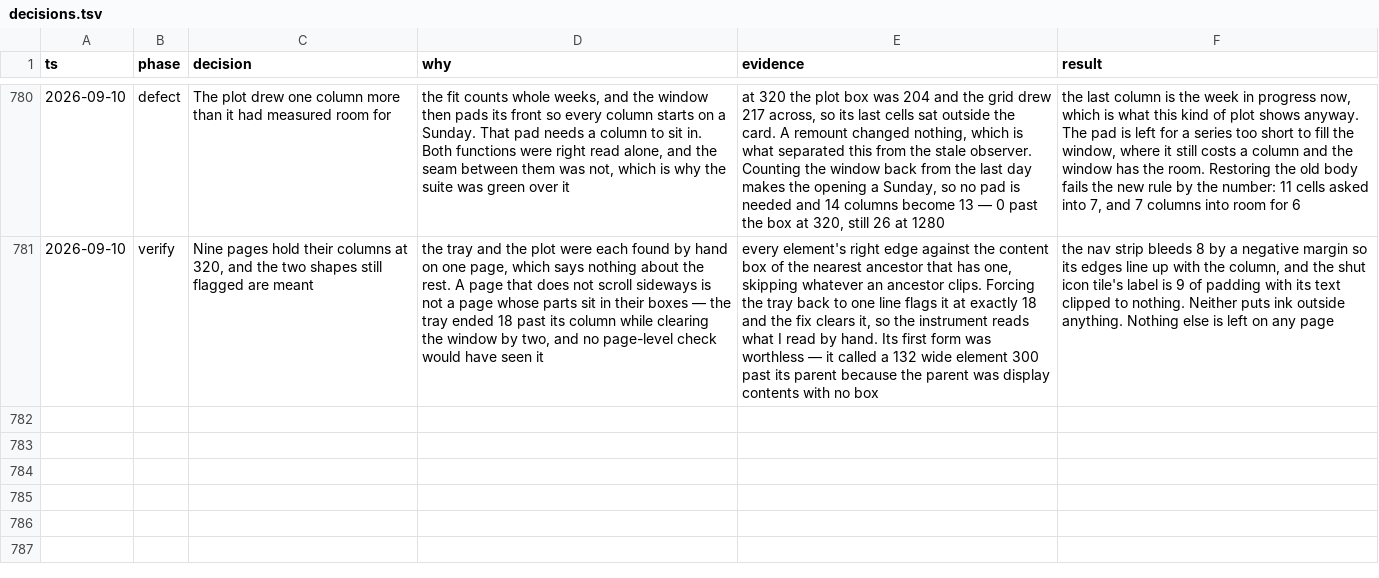
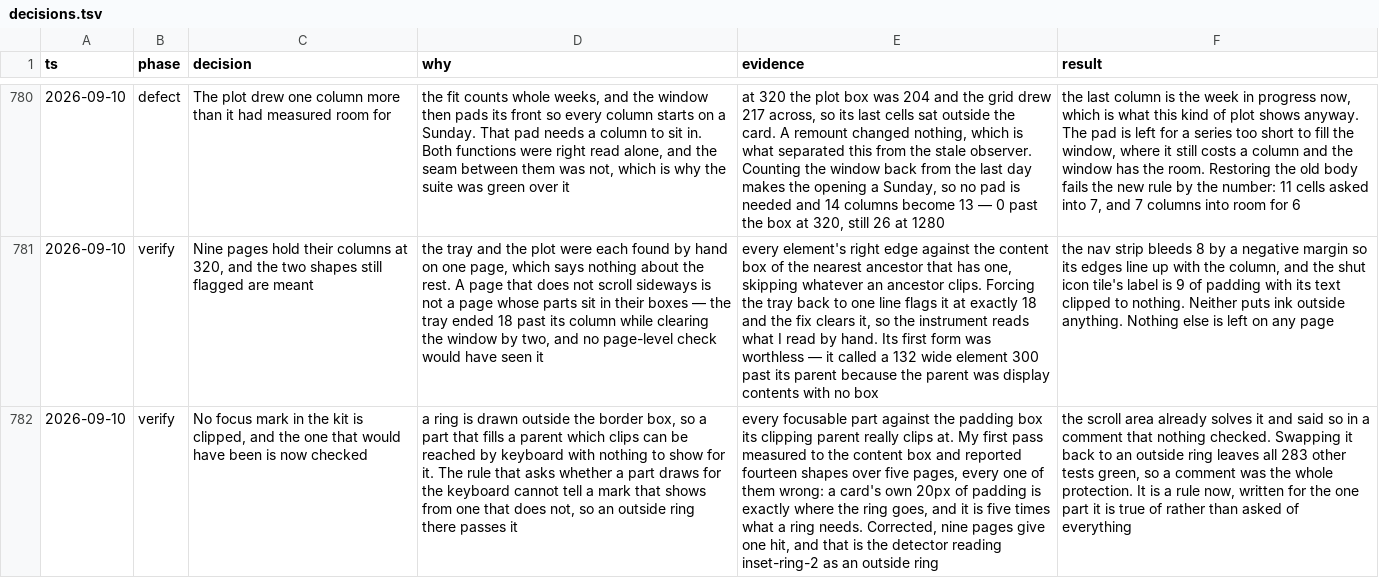
Before and after one commit to tyler-mitchell/infinite-canvas, a TSV file: packages/polkadot-ui/docs/internal/decisions.tsv, drawn as a sheet; only a part is shown, gaps mark what is left out; the diff names each change by its address in the sheet, - before the commit and + after, or states it on an @@ line.

```diff
--- a/packages/polkadot-ui/docs/internal/decisions.tsv
+++ b/packages/polkadot-ui/docs/internal/decisions.tsv
+row 782: 2026-09-10 | verify | No focus mark in the kit is clipped, and the one that would have been is now checked | a ring is drawn outside the border box, so a part that fills a parent which clips can be reached by keyboard with nothing to show for it. The rule that asks whether a part draws for the keyboard cannot tell a mark that shows from one that does not, so an outside ring there passes it | every focusable part against the padding box its clipping parent really clips at. My first pass measured to the content box and reported fourteen shapes over five pages, every one of them wrong: a card's own 20px of padding is exactly where the ring goes, and it is five times what a ring needs. Corrected, nine pages give one hit, and that is the detector reading inset-ring-2 as an outside ring | the scroll area already solves it and said so in a comment that nothing checked. Swapping it back to an outside ring leaves all 283 other tests green, so a comment was the whole protection. It is a rule now, written for the one part it is true of rather than asked of everything
```
Also changed, not shown: 1 other file.
